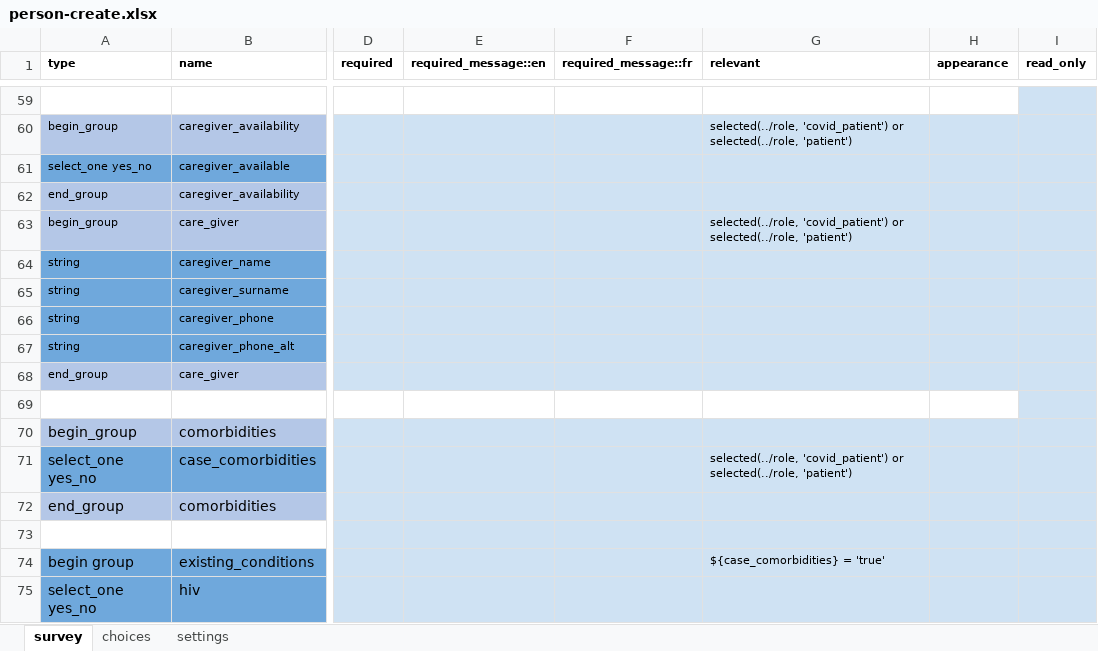
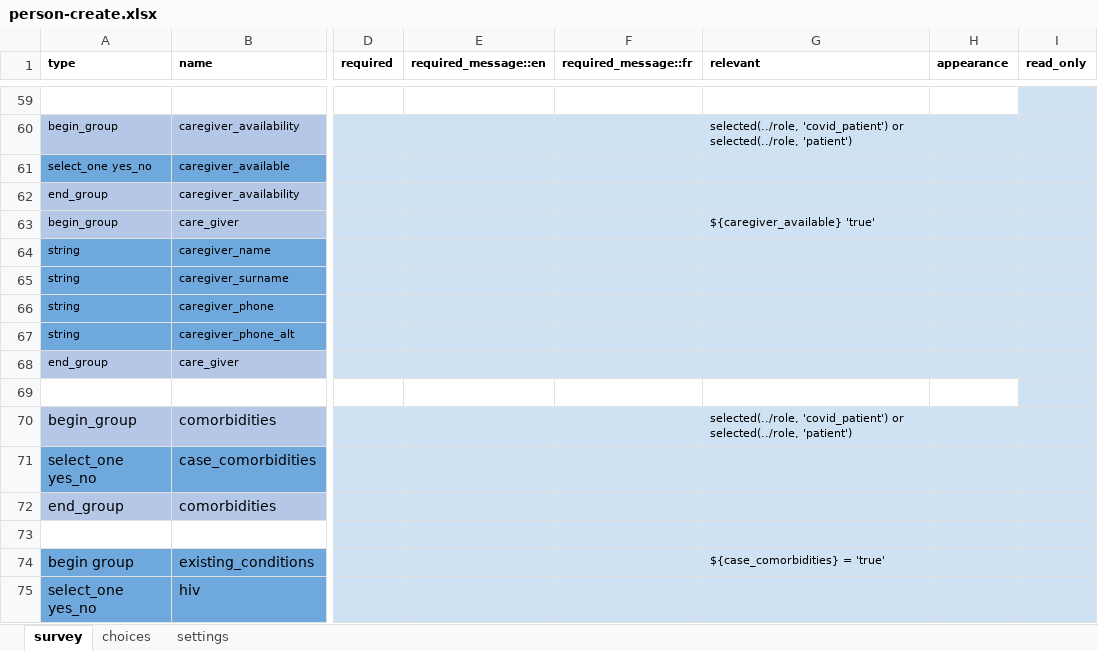
Before and after one commit to ronna/config-covid, an Excel workbook: ebs_with_tracing/forms/contact/person-create.xlsx, sheet survey, drawn as a sheet; only a part is shown, gaps mark what is left out; values as stored, in another font and other column widths than the file's, no borders; the diff names each change by its address in the sheet, - before the commit and + after, or states it on an @@ line.

Commit message:
Update person-create.xlsx

```diff
--- a/ebs_with_tracing/forms/contact/person-create.xlsx (sheet survey)
+++ b/ebs_with_tracing/forms/contact/person-create.xlsx (sheet survey)
-G63 (relevant): selected(../role, 'covid_patient') or selected(../role, 'patient')
+G63 (relevant): ${caregiver_available} 'true'
-G70 (relevant): (empty)
+G70 (relevant): selected(../role, 'covid_patient') or selected(../role, 'patient')
-G71 (relevant): selected(../role, 'covid_patient') or selected(../role, 'patient')
+G71 (relevant): (empty)
```
Also changed, not shown: sheet settings.
